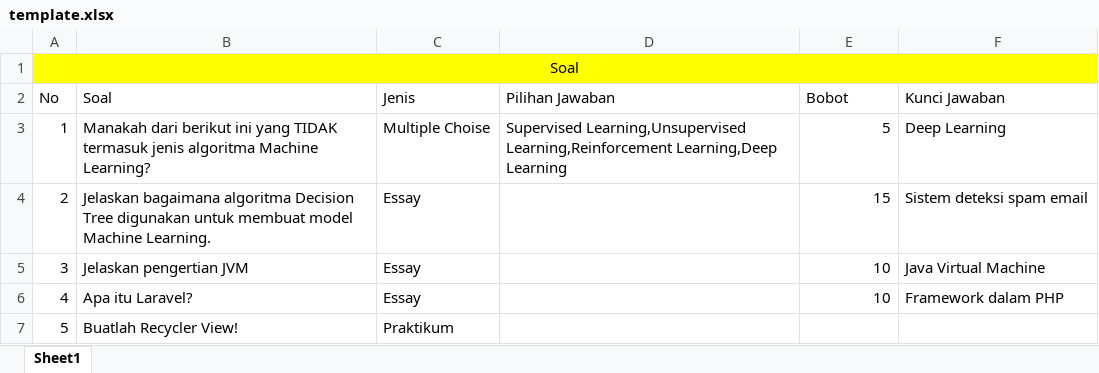
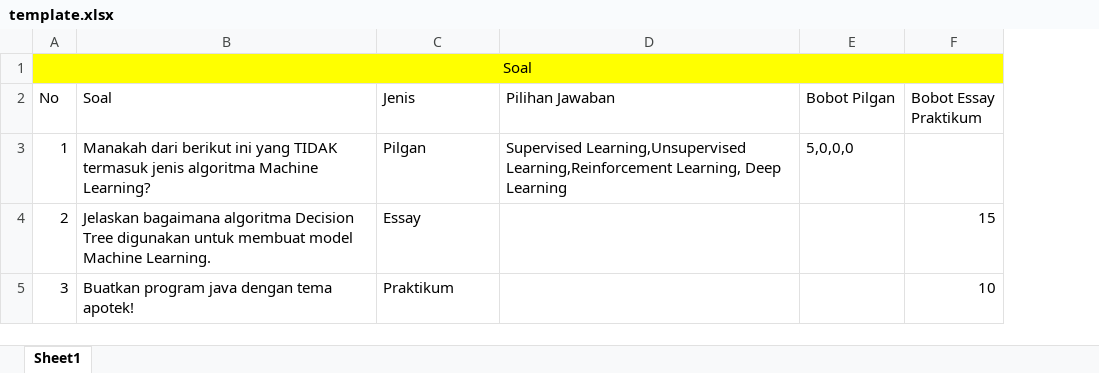
Before and after one commit to intaninlaras/KMS_FE, an Excel workbook: kms-fe/public/template.xlsx, sheet Sheet1, drawn as a sheet; values as stored, in another font and other column widths than the file's, no borders; removed rows and columns are numbered as before the commit, all else as after; the diff names each change by its address in the sheet, - before the commit and + after, or states it on an @@ line.

```diff
--- a/kms-fe/public/template.xlsx (sheet Sheet1)
+++ b/kms-fe/public/template.xlsx (sheet Sheet1)
+column E (Bobot Pilgan), row 3: 5,0,0,0
-column F (Kunci Jawaban), rows 3-5: Deep Learning | Sistem deteksi spam email | Java Virtual Machine
-F2: Bobot
+F2: Bobot Essay Praktikum
-C3 (Jenis): Multiple Choise
+C3 (Jenis): Pilgan
-D3 (Pilihan Jawaban): …Learning,Unsupervised Learning,Reinforcement Learning,Deep Learning
+D3 (Pilihan Jawaban): …Learning,Unsupervised Learning,Reinforcement Learning, Deep Learning
-F3 (Bobot Essay Praktikum): 5
+F3 (Bobot Essay Praktikum): (empty)
-B5 (Soal): Jelaskan pengertian JVM
+B5 (Soal): Buatkan program java dengan tema apotek!
-C5 (Jenis): Essay
+C5 (Jenis): Praktikum
-row 6: 4 | Apa itu Laravel? | Essay |  | 10 | Framework dalam PHP
-row 7: 5 | Buatlah Recycler View! | Praktikum
```
Also changed, not shown: 2 other files.
